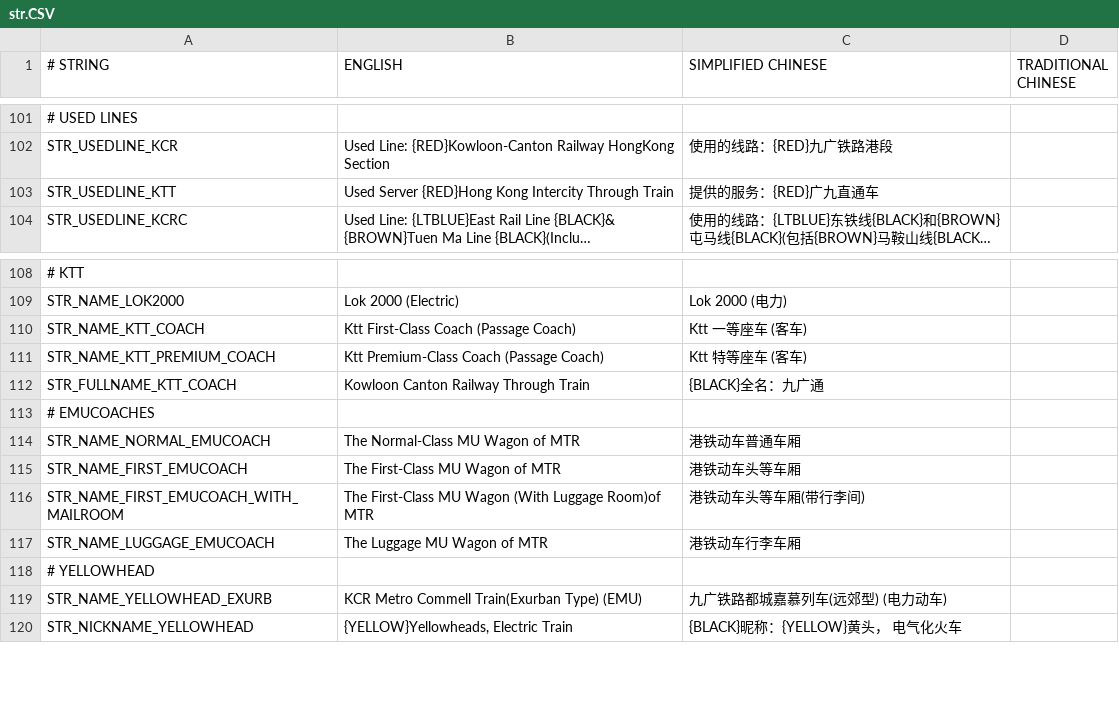
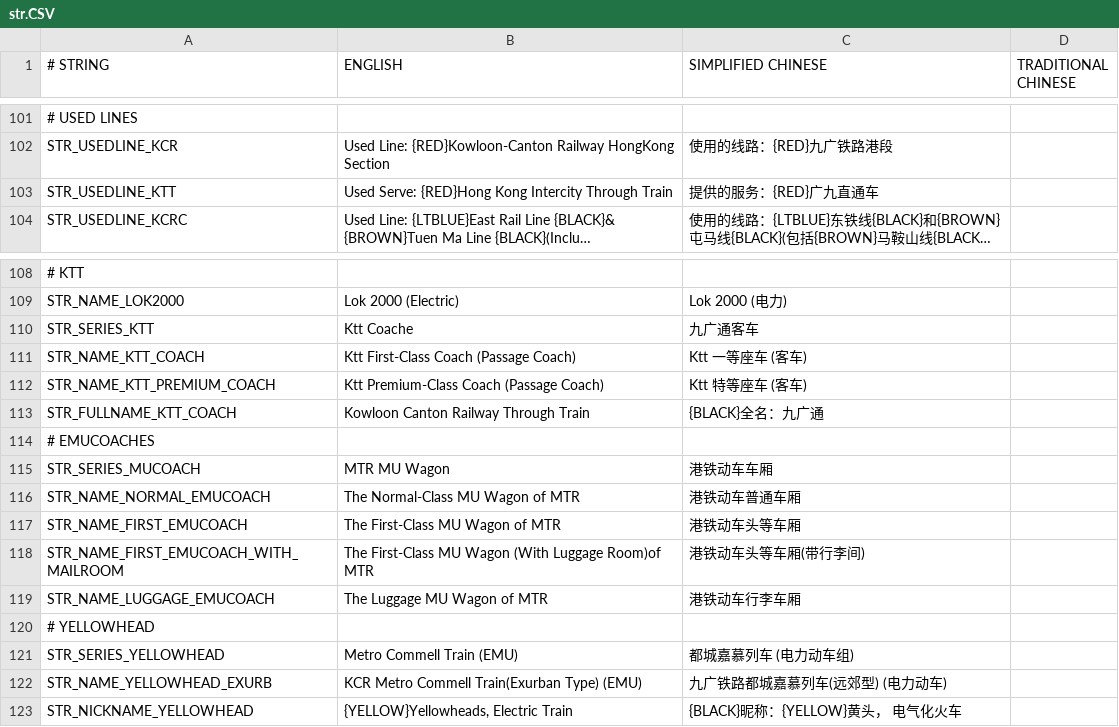
Before and after one commit to OpenTTD-China-Set/China-Set-MTR-Addon, a CSV file: docs/str.CSV, drawn as a sheet; only a part is shown, gaps mark what is left out; long unchanged cells end in …; the diff names each change by its address in the sheet, - before the commit and + after, or states it on an @@ line.

```diff
--- a/docs/str.CSV
+++ b/docs/str.CSV
-B103 (ENGLISH): Used Server {RED}Hong Kong…
+B103 (ENGLISH): Used Serve: {RED}Hong Kong…
+row 110: STR_SERIES_KTT | Ktt Coache | 九广通客车
+row 115: STR_SERIES_MUCOACH | MTR MU Wagon | 港铁动车车厢
+row 121: STR_SERIES_YELLOWHEAD | Metro Commell Train (EMU) | 都城嘉慕列车 (电力动车组)
```
Also changed, not shown: 27 other files.
